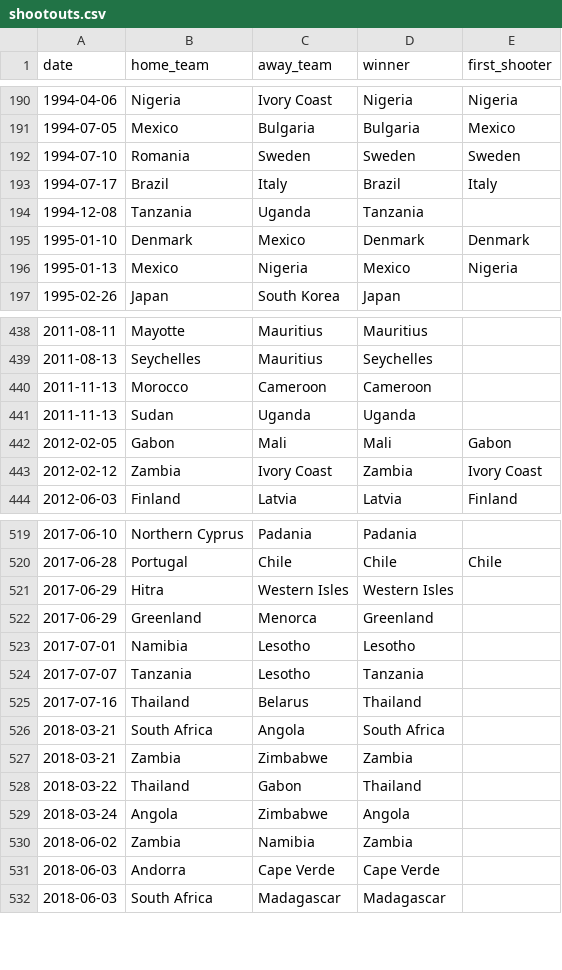
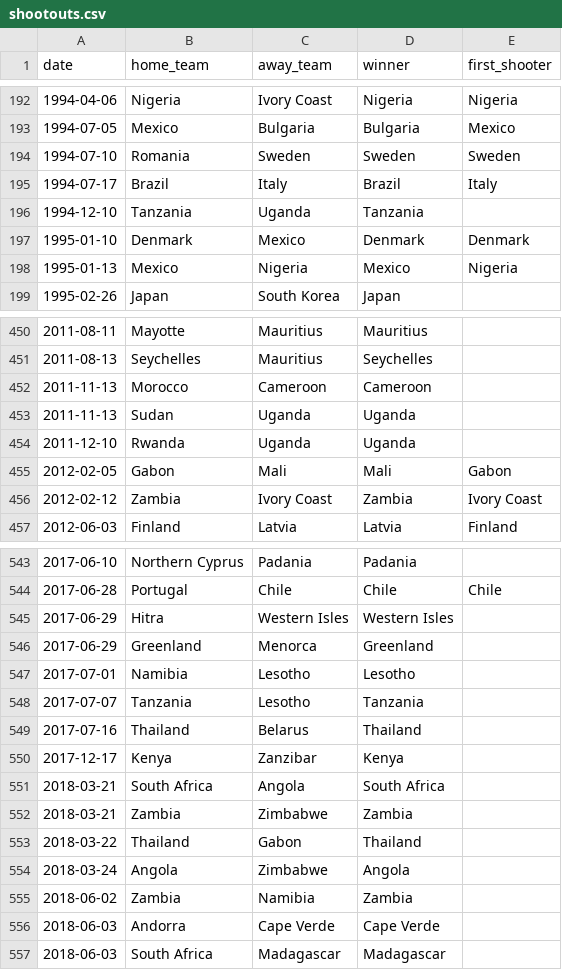
Before and after one commit to adirmancebojr/world-cup, a CSV file: 01_raw_data/shootouts.csv, drawn as a sheet; only a part is shown, gaps mark what is left out; the diff covers the shown part only.

```diff
--- a/01_raw_data/shootouts.csv
+++ b/01_raw_data/shootouts.csv
@@ -193,3 +195,3 @@ date,home_team,away_team,winner,first_shooter
 1994-07-17,Brazil,Italy,Brazil,Italy
-1994-12-08,Tanzania,Uganda,Tanzania,
+1994-12-10,Tanzania,Uganda,Tanzania,
 1995-01-10,Denmark,Mexico,Denmark,Denmark
@@ -441,2 +453,3 @@ date,home_team,away_team,winner,first_shooter
 2011-11-13,Sudan,Uganda,Uganda,
+2011-12-10,Rwanda,Uganda,Uganda,
 2012-02-05,Gabon,Mali,Mali,Gabon
@@ -525,2 +549,3 @@ date,home_team,away_team,winner,first_shooter
 2017-07-16,Thailand,Belarus,Thailand,
+2017-12-17,Kenya,Zanzibar,Kenya,
 2018-03-21,South Africa,Angola,South Africa,
```
Also changed, not shown: 24 added rows and 1 removed row elsewhere in this file, 04_analysis_modules/01_team_strength/tables/elo_current.csv, 04_analysis_modules/01_team_strength/tables/elo_wc48.csv, 10 other files.
